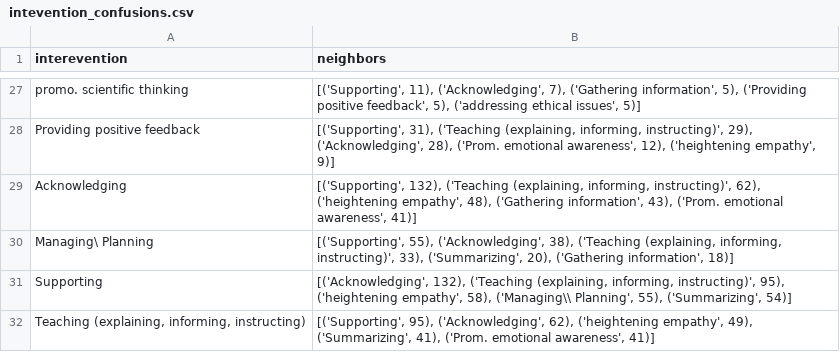
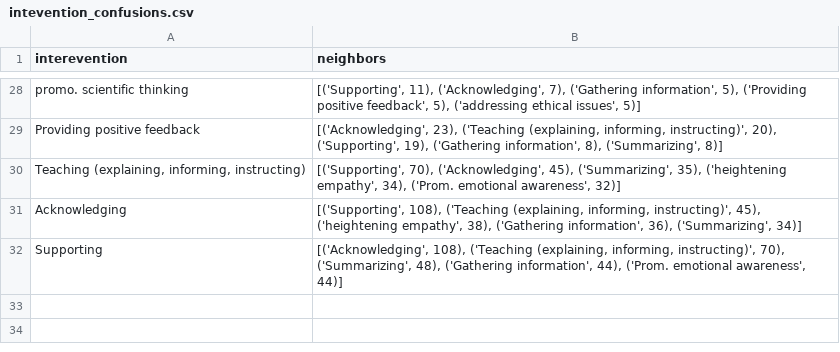
Before and after one commit to urimerhav/SIS-O, a CSV file: intevention_confusions.csv, drawn as a sheet; only a part is shown, gaps mark what is left out; removed rows and columns are numbered as before the commit, all else as after; the diff covers the shown part only; the diff names each change by its address in the sheet, - before the commit and + after, or states it on an @@ line.

```diff
--- a/intevention_confusions.csv
+++ b/intevention_confusions.csv
-B29 (neighbors): [('Supporting', 31), ('Teaching (explaining, informing, instructing)', 29), ('Acknowledging', 28), ('Prom. emotional awareness', 12), ('heightening empathy', 9)]
+B29 (neighbors): [('Acknowledging', 23), ('Teaching (explaining, informing, instructing)', 20), ('Supporting', 19), ('Gathering information', 8), ('Summarizing', 8)]
+row 30: Teaching (explaining, informing, instructing) | [('Supporting', 70), ('Acknowledging', 45), ('Summarizing', 35), ('heightening empathy', 34), ('Prom. emotional awareness', 32)]
-B31 (neighbors): [('Supporting', 132), ('Teaching (explaining, informing, instructing)', 62), ('heightening empathy', 48), ('Gathering information', 43), ('Prom. emotional awareness', 41)]
+B31 (neighbors): [('Supporting', 108), ('Teaching (explaining, informing, instructing)', 45), ('heightening empathy', 38), ('Gathering information', 36), ('Summarizing', 34)]
-row 30: Managing\ Planning | [('Supporting', 55), ('Acknowledging', 38), ('Teaching (explaining, informing, instructing)', 33), ('Summarizing', 20), ('Gathering information', 18)]
-B32 (neighbors): [('Acknowledging', 132), ('Teaching (explaining, informing, instructing)', 95), ('heightening empathy', 58), ('Managing\\ Planning', 55), ('Summarizing', 54)]
+B32 (neighbors): [('Acknowledging', 108), ('Teaching (explaining, informing, instructing)', 70), ('Summarizing', 48), ('Gathering information', 44), ('Prom. emotional awareness', 44)]
-row 32: Teaching (explaining, informing, instructing) | [('Supporting', 95), ('Acknowledging', 62), ('heightening empathy', 49), ('Summarizing', 41), ('Prom. emotional awareness', 41)]
```
Also changed, not shown: 8 added rows, 7 removed rows and 9 edited cells elsewhere in this file, confusion_counts.csv, 4 other files.
